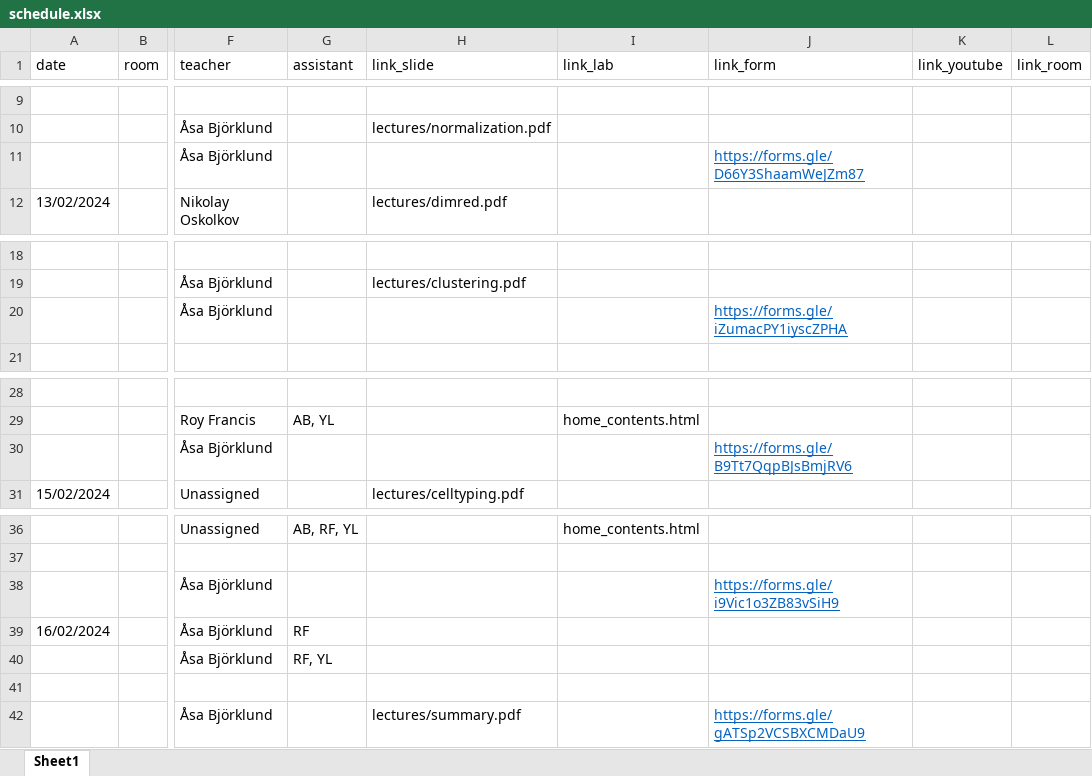
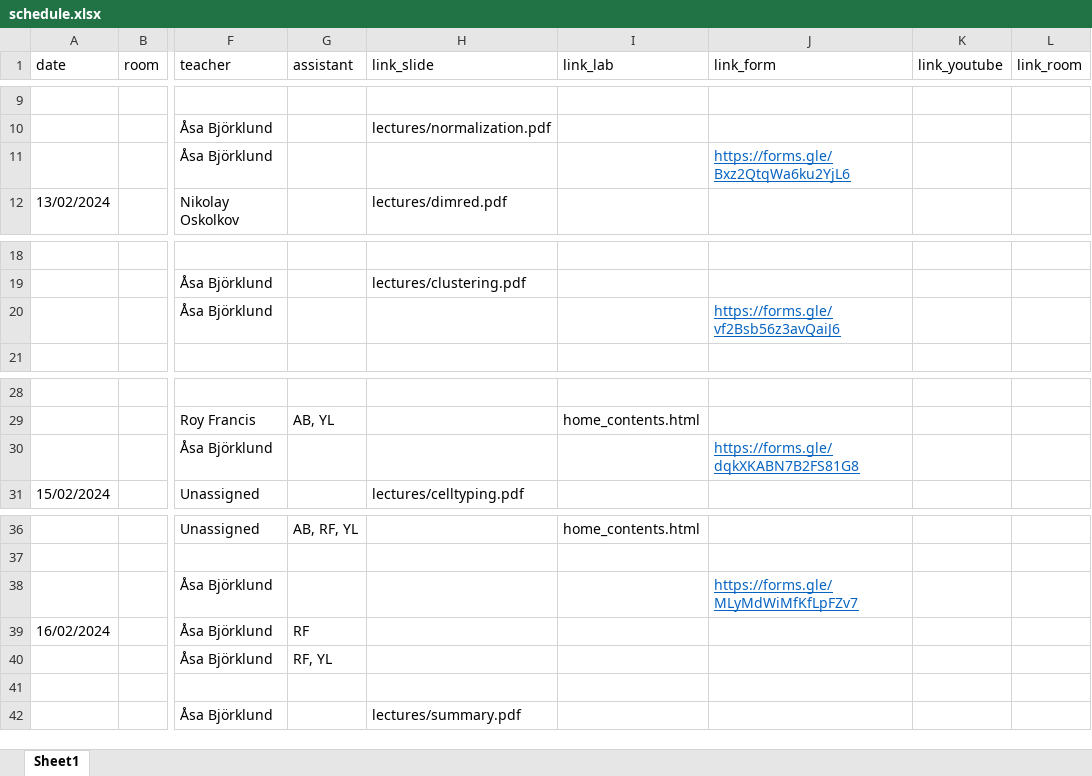
Before and after one commit to NBISweden/workshop-scRNAseq, an Excel workbook: schedule.xlsx, sheet Sheet1, drawn as a sheet; only a part is shown, gaps mark what is left out; values as stored, in another font and other column widths than the file's, no borders; the diff names each change by its address in the sheet, - before the commit and + after, or states it on an @@ line.

Commit message:
Updated wrap-up form links

```diff
--- a/schedule.xlsx (sheet Sheet1)
+++ b/schedule.xlsx (sheet Sheet1)
-J11 (link_form): https://forms.gle/D66Y3ShaamWeJZm87
+J11 (link_form): https://forms.gle/Bxz2QtqWa6ku2YjL6
-J20 (link_form): https://forms.gle/iZumacPY1iyscZPHA
+J20 (link_form): https://forms.gle/vf2Bsb56z3avQaiJ6
-J30 (link_form): https://forms.gle/B9Tt7QqpBJsBmjRV6
+J30 (link_form): https://forms.gle/dqkXKABN7B2FS81G8
-J38 (link_form): https://forms.gle/i9Vic1o3ZB83vSiH9
+J38 (link_form): https://forms.gle/MLyMdWiMfKfLpFZv7
-J42 (link_form): https://forms.gle/gATSp2VCSBXCMDaU9
+J42 (link_form): (empty)
```
